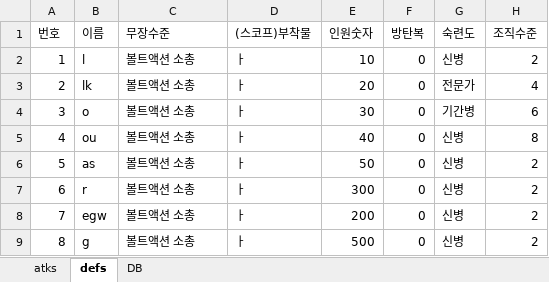
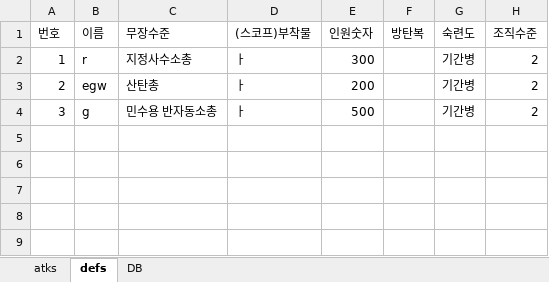
Before and after one commit to LuticaCANARD/MA_VLI_BAT, an Excel workbook: ConsoleApp1/ConsoleApp1/bin/Debug/net6.0/inputn.xlsx, sheet defs, drawn as a sheet; values as stored, in another font and other column widths than the file's, no borders; the diff names each change by its address in the sheet, - before the commit and + after, or states it on an @@ line.

```diff
--- a/ConsoleApp1/ConsoleApp1/bin/Debug/net6.0/inputn.xlsx (sheet defs)
+++ b/ConsoleApp1/ConsoleApp1/bin/Debug/net6.0/inputn.xlsx (sheet defs)
-B2 (이름): l
+B2 (이름): r
-C2 (무장수준): 볼트액션 소총
+C2 (무장수준): 지정사수소총
-E2 (인원숫자): 10
+E2 (인원숫자): 300
-F2:F4 (방탄복): 0
+F2:F4 (방탄복): (empty)
-G2 (숙련도): 신병
+G2 (숙련도): 기간병
-B3 (이름): lk
+B3 (이름): egw
-C3 (무장수준): 볼트액션 소총
+C3 (무장수준): 산탄총
-E3 (인원숫자): 20
+E3 (인원숫자): 200
-G3 (숙련도): 전문가
+G3 (숙련도): 기간병
-H3 (조직수준): 4
+H3 (조직수준): 2
-B4 (이름): o
+B4 (이름): g
-C4 (무장수준): 볼트액션 소총
+C4 (무장수준): 민수용 반자동소총
-E4 (인원숫자): 30
+E4 (인원숫자): 500
-H4 (조직수준): 6
+H4 (조직수준): 2
-row 5: 4 | ou | 볼트액션 소총 | ㅏ | 40 | 0 | 신병 | 8
-row 6: 5 | as | 볼트액션 소총 | ㅏ | 50 | 0 | 신병 | 2
-row 7: 6 | r | 볼트액션 소총 | ㅏ | 300 | 0 | 신병 | 2
-row 8: 7 | egw | 볼트액션 소총 | ㅏ | 200 | 0 | 신병 | 2
-row 9: 8 | g | 볼트액션 소총 | ㅏ | 500 | 0 | 신병 | 2
```
Also changed, not shown: sheet atks, sheet DB, ConsoleApp1/ConsoleApp1/bin/Debug/net6.0/outputo.xlsx, 10 other files.
